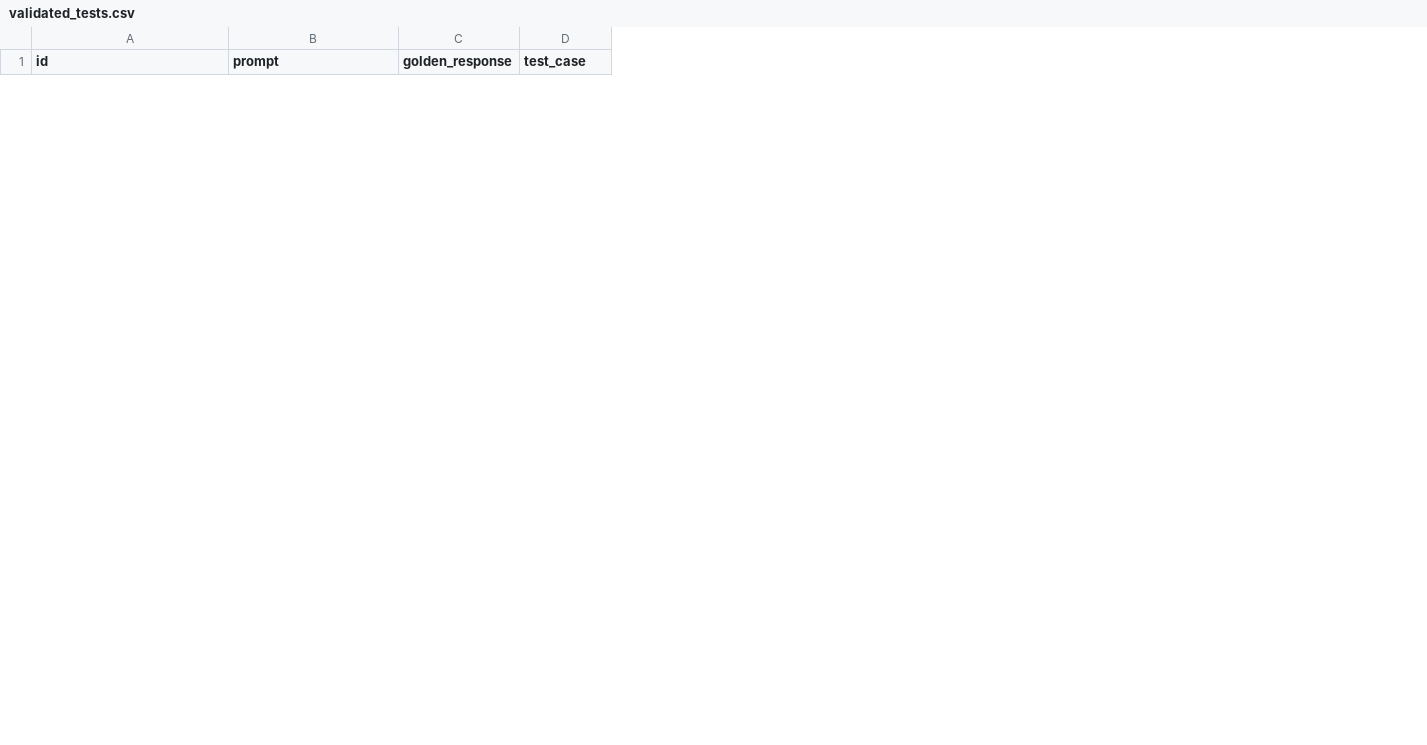
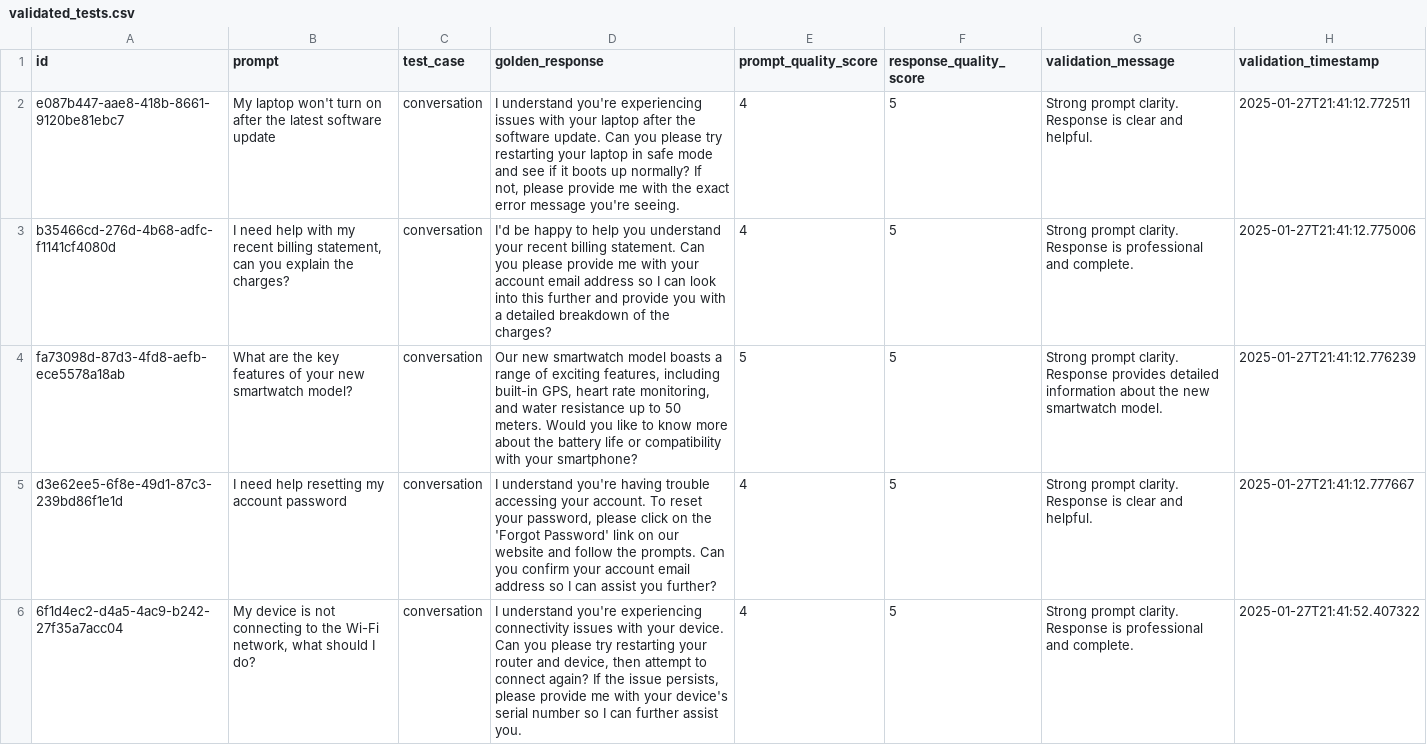
Before and after one commit to JordanHagan/llm_synth_benchmarking, a CSV file: output_example/validated_tests.csv, drawn as a sheet; only a part is shown; removed rows and columns are numbered as before the commit, all else as after; the diff covers the shown part only; the diff names each change by its address in the sheet, - before the commit and + after, or states it on an @@ line.

```diff
--- a/output_example/validated_tests.csv
+++ b/output_example/validated_tests.csv
-column C (golden_response), empty
+column D (golden_response), empty
+column E (prompt_quality_score), empty
+column F (response_quality_score), empty
+column G (validation_message), empty
+column H (validation_timestamp), empty
+row 2: e087b447-aae8-418b-8661-9120be81ebc7 | My laptop won't turn on after the latest software update | conversation | I understand you're experiencing issues with your laptop after the software update. Can you please try restarting your laptop in safe mode and see if it boots up normally? If not, please provide me with the exact error message you're seeing. | 4 | 5 | Strong prompt clarity. Response is clear and helpful. | 2025-01-27T21:41:12.772511
+row 3: b35466cd-276d-4b68-adfc-f1141cf4080d | I need help with my recent billing statement, can you explain the charges? | conversation | I'd be happy to help you understand your recent billing statement. Can you please provide me with your account email address so I can look into this further and provide you with a detailed breakdown of the charges? | 4 | 5 | Strong prompt clarity. Response is professional and complete. | 2025-01-27T21:41:12.775006
+row 4: fa73098d-87d3-4fd8-aefb-ece5578a18ab | What are the key features of your new smartwatch model? | conversation | Our new smartwatch model boasts a range of exciting features, including built-in GPS, heart rate monitoring, and water resistance up to 50 meters. Would you like to know more about the battery life or compatibility with your smartphone? | 5 | 5 | Strong prompt clarity. Response provides detailed information about the new smartwatch model. | 2025-01-27T21:41:12.776239
+row 5: d3e62ee5-6f8e-49d1-87c3-239bd86f1e1d | I need help resetting my account password | conversation | I understand you're having trouble accessing your account. To reset your password, please click on the 'Forgot Password' link on our website and follow the prompts. Can you confirm your account email address so I can assist you further? | 4 | 5 | Strong prompt clarity. Response is clear and helpful. | 2025-01-27T21:41:12.777667
+row 6: 6f1d4ec2-d4a5-4ac9-b242-27f35a7acc04 | My device is not connecting to the Wi-Fi network, what should I do? | conversation | I understand you're experiencing connectivity issues with your device. Can you please try restarting your router and device, then attempt to connect again? If the issue persists, please provide me with your device's serial number so I can further assist you. | 4 | 5 | Strong prompt clarity. Response is professional and complete. | 2025-01-27T21:41:52.407322
```
Also changed, not shown: 5 removed rows elsewhere in this file, output_example/combined_model_responses.csv, output_example/model_A_all_responses.csv, 13 other files.
